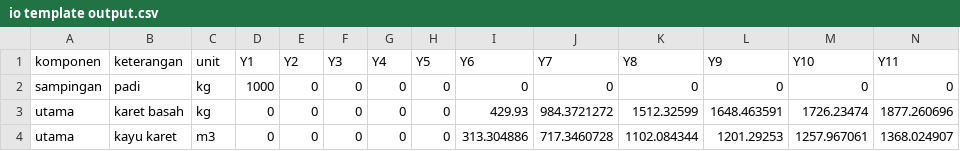
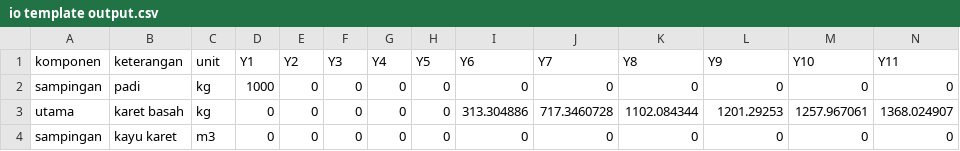
Before and after one commit to dewikiswani/profitability, a CSV file: shiny/data/MONOKULTUR/KARET/io template output.csv, drawn as a sheet; only a part is shown; removed rows and columns are numbered as before the commit, all else as after; rows hold the shown columns only; the diff names each change by its address in the sheet, - before the commit and + after, or states it on an @@ line.

```diff
--- a/shiny/data/MONOKULTUR/KARET/io template output.csv
+++ b/shiny/data/MONOKULTUR/KARET/io template output.csv
-row 3: utama | karet basah | kg | 0 | 0 | 0 | 0 | 0 | 429.93 | 984.3721272 | 1512.32599 | 1648.463591 | 1726.23474 | 1877.260696
-B3 (keterangan): kayu karet
+B3 (keterangan): karet basah
-C3 (unit): m3
+C3 (unit): kg
+row 4: sampingan | kayu karet | m3 | 0 | 0 | 0 | 0 | 0 | 0 | 0 | 0 | 0 | 0 | 0
```
Also changed, not shown: shiny/data/MONOKULTUR/COKLAT/io template output.csv, shiny/data/MONOKULTUR/KELAPA SAWIT/io template input.csv, 41 other files.
